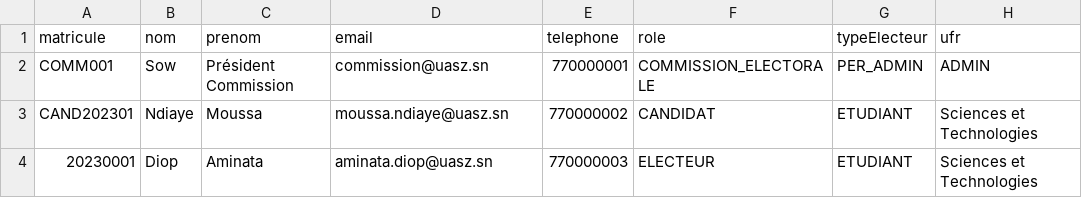
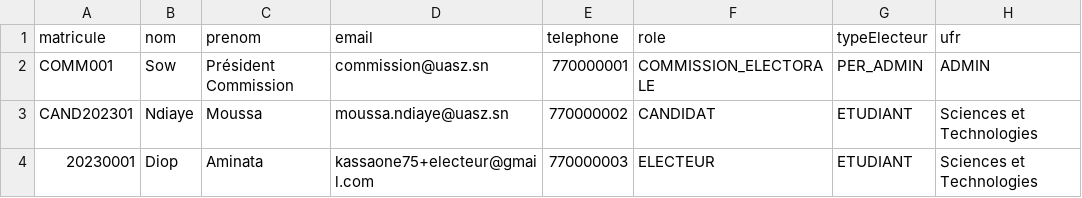
Before and after one commit to ona79/VoteUASZ, a CSV file: docs/comptes_demo_prod.csv, drawn as a sheet; only a part is shown; the diff names each change by its address in the sheet, - before the commit and + after, or states it on an @@ line.

Commit message:
chore(demo): utiliser email réel pour l'électeur de démo

```diff
--- a/docs/comptes_demo_prod.csv
+++ b/docs/comptes_demo_prod.csv
-D4 (email): aminata.diop@uasz.sn
+D4 (email): kassaone75+electeur@gmail.com
```
